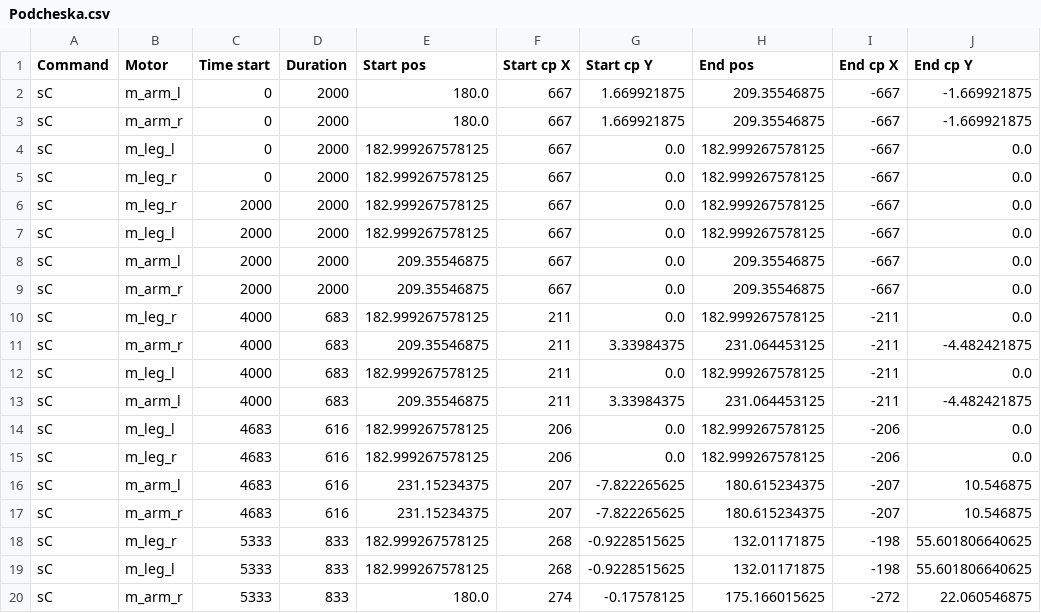
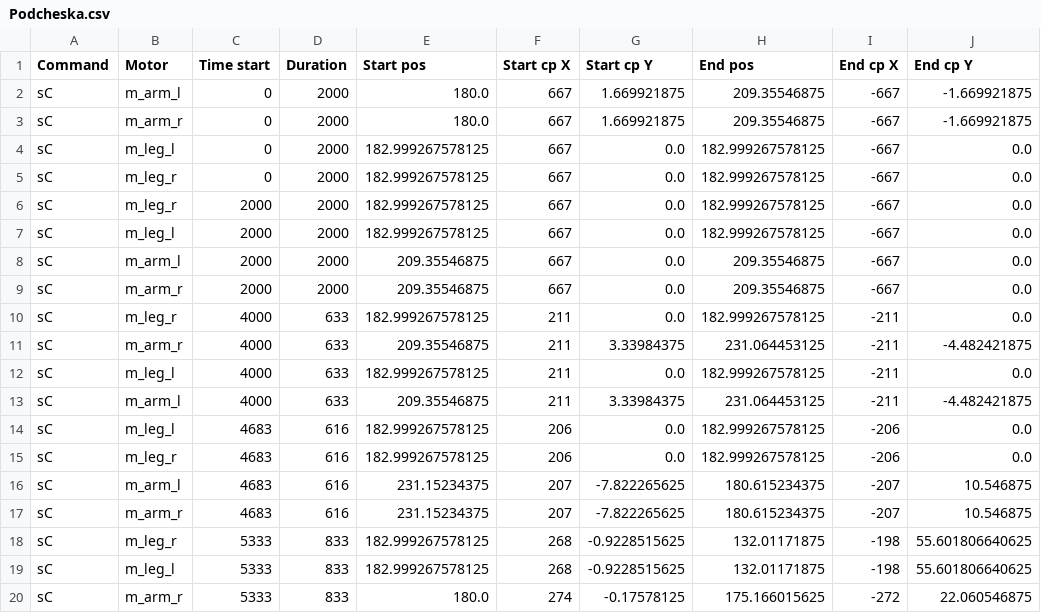
Before and after one commit to hapiel/Acrobot, a CSV file: choreography/csv/Podcheska.csv, drawn as a sheet; only a part is shown.

```diff
--- a/choreography/csv/Podcheska.csv
+++ b/choreography/csv/Podcheska.csv
@@ -9,6 +9,6 @@ sC,m_arm_l,2000,2000,209.35546875,667,0.0,209.35546875,-667,0.0
 sC,m_arm_r,2000,2000,209.35546875,667,0.0,209.35546875,-667,0.0
-sC,m_leg_r,4000,683,182.999267578125,211,0.0,182.999267578125,-211,0.0
-sC,m_arm_r,4000,683,209.35546875,211,3.33984375,231.064453125,-211,-4.482421875
-sC,m_leg_l,4000,683,182.999267578125,211,0.0,182.999267578125,-211,0.0
-sC,m_arm_l,4000,683,209.35546875,211,3.33984375,231.064453125,-211,-4.482421875
+sC,m_leg_r,4000,633,182.999267578125,211,0.0,182.999267578125,-211,0.0
+sC,m_arm_r,4000,633,209.35546875,211,3.33984375,231.064453125,-211,-4.482421875
+sC,m_leg_l,4000,633,182.999267578125,211,0.0,182.999267578125,-211,0.0
+sC,m_arm_l,4000,633,209.35546875,211,3.33984375,231.064453125,-211,-4.482421875
 sC,m_leg_l,4683,616,182.999267578125,206,0.0,182.999267578125,-206,0.0
```
Also changed, not shown: choreography/csv/Stand.csv, choreography/csv/Walk_all_motors.csv, 10 other files.
